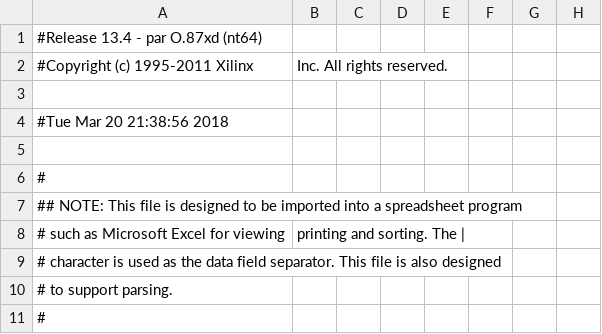
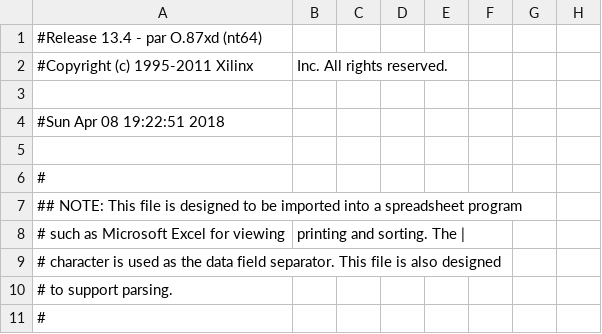
Before and after one commit to imjustadog/AE-PCIE-DMA, a CSV file: BMD_design/xilinx_pcie_1_1_ep_s6_pad.csv, drawn as a sheet; only a part is shown; the diff names each change by its address in the sheet, - before the commit and + after, or states it on an @@ line.

Commit message:
change data to send

```diff
--- a/BMD_design/xilinx_pcie_1_1_ep_s6_pad.csv
+++ b/BMD_design/xilinx_pcie_1_1_ep_s6_pad.csv
-A4: #Tue Mar 20 21:38:56 2018
+A4: #Sun Apr 08 19:22:51 2018
```
Also changed, not shown: 52 other files.
